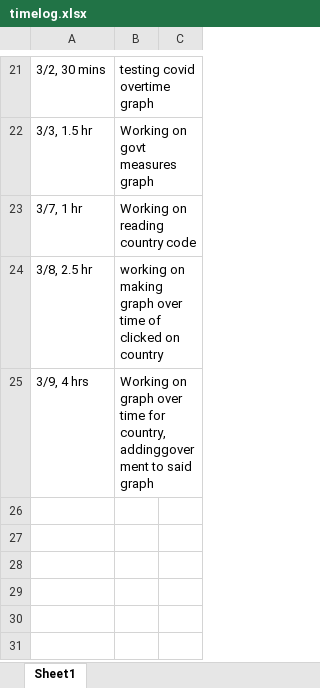
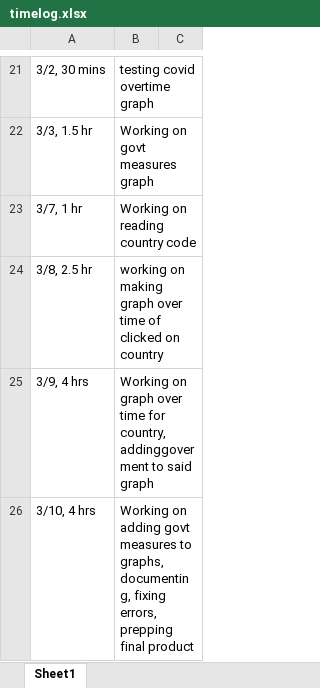
Before and after one commit to worde-byte/CSC324-repository, an Excel workbook: timelog.xlsx, sheet Sheet1, drawn as a sheet; only a part is shown, gaps mark what is left out; values as stored, in another font and other column widths than the file's, no borders; the diff names each change by its address in the sheet, - before the commit and + after, or states it on an @@ line.

Commit message:
adding govt info to shiny, making things faster, fixing errors, docuementing

```diff
--- a/timelog.xlsx (sheet Sheet1)
+++ b/timelog.xlsx (sheet Sheet1)
+row 26: 3/10, 4 hrs | Working on adding govt measures to graphs, documenting, fixing errors, prepping final product
```
Also changed, not shown: 2 other files.
